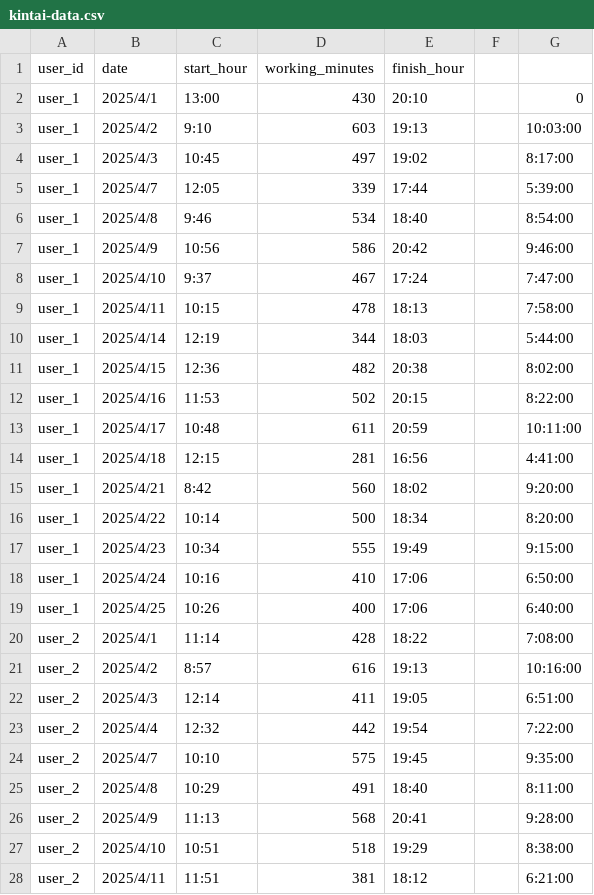
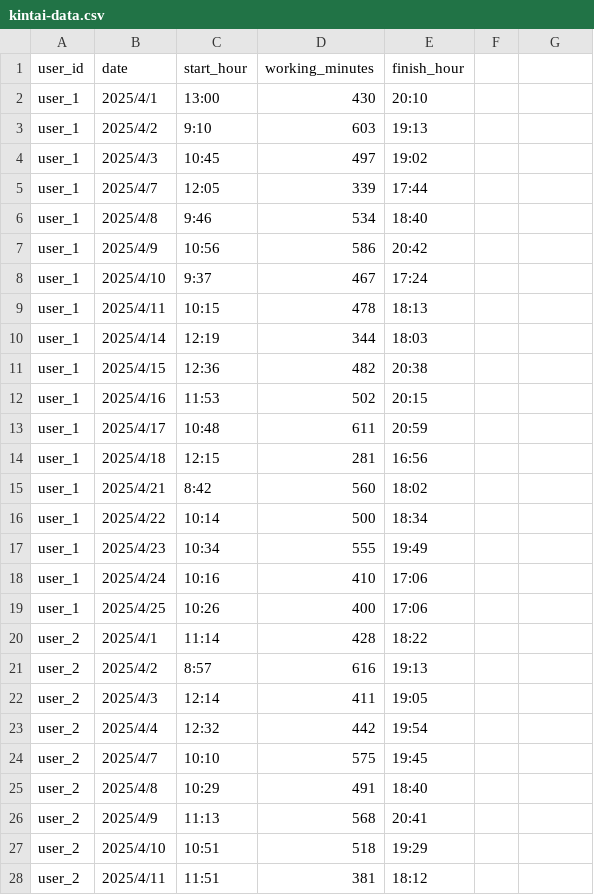
Before and after one commit to tmyhh1043/hackathon, a CSV file: detection/kintai-data.csv, drawn as a sheet; only a part is shown; the diff covers the shown part only.

```diff
--- a/detection/kintai-data.csv
+++ b/detection/kintai-data.csv
@@ -2,27 +2,27 @@ user_id,date,start_hour,working_minutes,finish_hour,,
-user_1,2025/4/1,13:00,430,20:10,,0
-user_1,2025/4/2,9:10,603,19:13,,10:03:00
-user_1,2025/4/3,10:45,497,19:02,,8:17:00
-user_1,2025/4/7,12:05,339,17:44,,5:39:00
-user_1,2025/4/8,9:46,534,18:40,,8:54:00
-user_1,2025/4/9,10:56,586,20:42,,9:46:00
-user_1,2025/4/10,9:37,467,17:24,,7:47:00
-user_1,2025/4/11,10:15,478,18:13,,7:58:00
-user_1,2025/4/14,12:19,344,18:03,,5:44:00
-user_1,2025/4/15,12:36,482,20:38,,8:02:00
-user_1,2025/4/16,11:53,502,20:15,,8:22:00
-user_1,2025/4/17,10:48,611,20:59,,10:11:00
-user_1,2025/4/18,12:15,281,16:56,,4:41:00
-user_1,2025/4/21,8:42,560,18:02,,9:20:00
-user_1,2025/4/22,10:14,500,18:34,,8:20:00
-user_1,2025/4/23,10:34,555,19:49,,9:15:00
-user_1,2025/4/24,10:16,410,17:06,,6:50:00
-user_1,2025/4/25,10:26,400,17:06,,6:40:00
-user_2,2025/4/1,11:14,428,18:22,,7:08:00
-user_2,2025/4/2,8:57,616,19:13,,10:16:00
-user_2,2025/4/3,12:14,411,19:05,,6:51:00
-user_2,2025/4/4,12:32,442,19:54,,7:22:00
-user_2,2025/4/7,10:10,575,19:45,,9:35:00
-user_2,2025/4/8,10:29,491,18:40,,8:11:00
-user_2,2025/4/9,11:13,568,20:41,,9:28:00
-user_2,2025/4/10,10:51,518,19:29,,8:38:00
-user_2,2025/4/11,11:51,381,18:12,,6:21:00
+user_1,2025/4/1,13:00,430,20:10
+user_1,2025/4/2,9:10,603,19:13
+user_1,2025/4/3,10:45,497,19:02
+user_1,2025/4/7,12:05,339,17:44
+user_1,2025/4/8,9:46,534,18:40
+user_1,2025/4/9,10:56,586,20:42
+user_1,2025/4/10,9:37,467,17:24
+user_1,2025/4/11,10:15,478,18:13
+user_1,2025/4/14,12:19,344,18:03
+user_1,2025/4/15,12:36,482,20:38
+user_1,2025/4/16,11:53,502,20:15
+user_1,2025/4/17,10:48,611,20:59
+user_1,2025/4/18,12:15,281,16:56
+user_1,2025/4/21,8:42,560,18:02
+user_1,2025/4/22,10:14,500,18:34
+user_1,2025/4/23,10:34,555,19:49
+user_1,2025/4/24,10:16,410,17:06
+user_1,2025/4/25,10:26,400,17:06
+user_2,2025/4/1,11:14,428,18:22
+user_2,2025/4/2,8:57,616,19:13
+user_2,2025/4/3,12:14,411,19:05
+user_2,2025/4/4,12:32,442,19:54
+user_2,2025/4/7,10:10,575,19:45
+user_2,2025/4/8,10:29,491,18:40
+user_2,2025/4/9,11:13,568,20:41
+user_2,2025/4/10,10:51,518,19:29
+user_2,2025/4/11,11:51,381,18:12
```
Also changed, not shown: 56 edited cells elsewhere in this file, user_models/features_april.csv, 13 other files.
